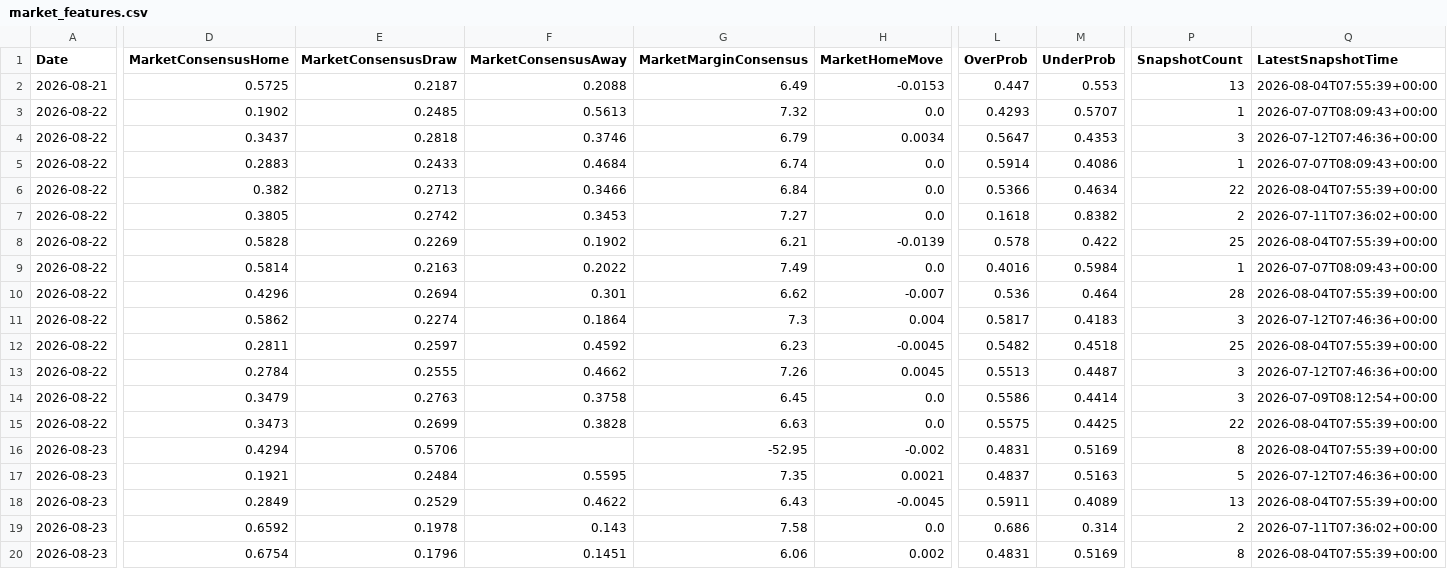
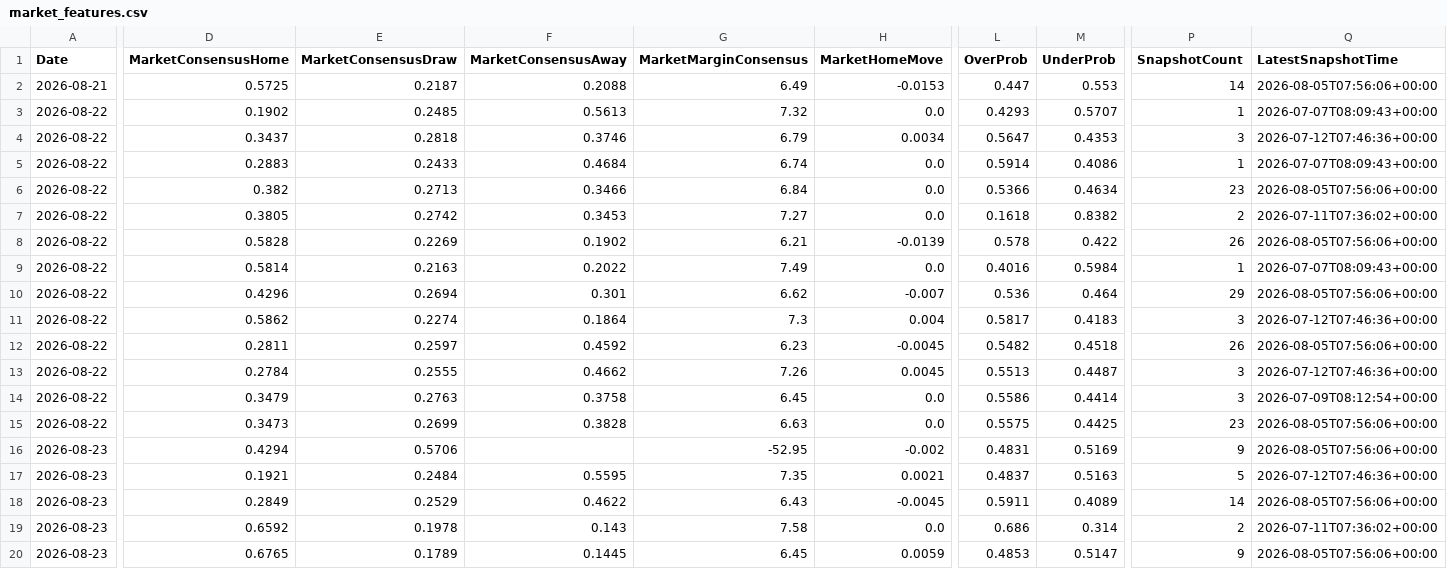
Before and after one commit to gmalbert/ligue-1, a CSV file: data_files/model_features/market_features.csv, drawn as a sheet; only a part is shown, gaps mark what is left out; the diff names each change by its address in the sheet, - before the commit and + after, or states it on an @@ line.

```diff
--- a/data_files/model_features/market_features.csv
+++ b/data_files/model_features/market_features.csv
-P2 (SnapshotCount): 13
+P2 (SnapshotCount): 14
-Q2 (LatestSnapshotTime): 2026-08-04T07:55:39+00:00
+Q2 (LatestSnapshotTime): 2026-08-05T07:56:06+00:00
-P6 (SnapshotCount): 22
+P6 (SnapshotCount): 23
-Q6 (LatestSnapshotTime): 2026-08-04T07:55:39+00:00
+Q6 (LatestSnapshotTime): 2026-08-05T07:56:06+00:00
-P8 (SnapshotCount): 25
+P8 (SnapshotCount): 26
-Q8 (LatestSnapshotTime): 2026-08-04T07:55:39+00:00
+Q8 (LatestSnapshotTime): 2026-08-05T07:56:06+00:00
-P10 (SnapshotCount): 28
+P10 (SnapshotCount): 29
-Q10 (LatestSnapshotTime): 2026-08-04T07:55:39+00:00
+Q10 (LatestSnapshotTime): 2026-08-05T07:56:06+00:00
-P12 (SnapshotCount): 25
+P12 (SnapshotCount): 26
-Q12 (LatestSnapshotTime): 2026-08-04T07:55:39+00:00
+Q12 (LatestSnapshotTime): 2026-08-05T07:56:06+00:00
-P15 (SnapshotCount): 22
+P15 (SnapshotCount): 23
-Q15:Q16 (LatestSnapshotTime): 2026-08-04T07:55:39+00:00
+Q15:Q16 (LatestSnapshotTime): 2026-08-05T07:56:06+00:00
-P16 (SnapshotCount): 8
+P16 (SnapshotCount): 9
-P18 (SnapshotCount): 13
+P18 (SnapshotCount): 14
-Q18 (LatestSnapshotTime): 2026-08-04T07:55:39+00:00
+Q18 (LatestSnapshotTime): 2026-08-05T07:56:06+00:00
-D20 (MarketConsensusHome): 0.6754
+D20 (MarketConsensusHome): 0.6765
-E20 (MarketConsensusDraw): 0.1796
+E20 (MarketConsensusDraw): 0.1789
-F20 (MarketConsensusAway): 0.1451
+F20 (MarketConsensusAway): 0.1445
-G20 (MarketMarginConsensus): 6.06
+G20 (MarketMarginConsensus): 6.45
-H20 (MarketHomeMove): 0.002
+H20 (MarketHomeMove): 0.0059
-L20 (OverProb): 0.4831
+L20 (OverProb): 0.4853
-M20 (UnderProb): 0.5169
+M20 (UnderProb): 0.5147
-P20 (SnapshotCount): 8
+P20 (SnapshotCount): 9
-Q20 (LatestSnapshotTime): 2026-08-04T07:55:39+00:00
+Q20 (LatestSnapshotTime): 2026-08-05T07:56:06+00:00
```
Also changed, not shown: data_files/predictions_log.csv, data_files/raw/odds.csv, 8 other files.
